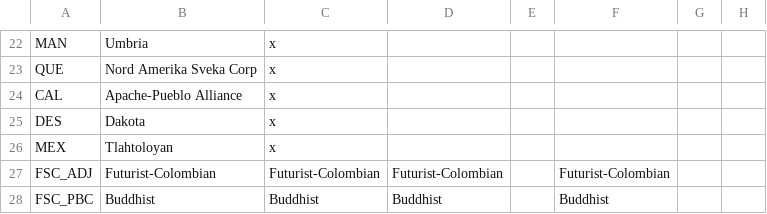
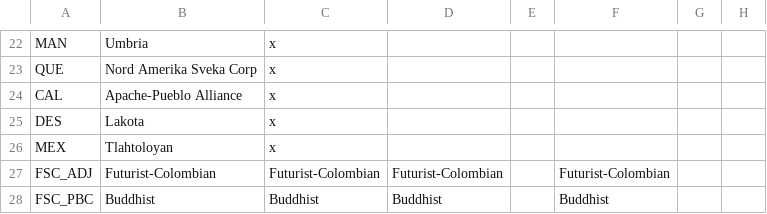
Before and after one commit to Dav-Sc/Age-of-Fireworks, a CSV file: Age of Fireworks/localisation/FireworkCountries.csv, drawn as a sheet; only a part is shown, gaps mark what is left out; the diff names each change by its address in the sheet, - before the commit and + after, or states it on an @@ line.

Commit message:
removed russians in Alaska, readded mod file, renamed Dakota to Lakota bc LOLKOTA

```diff
--- a/Age of Fireworks/localisation/FireworkCountries.csv
+++ b/Age of Fireworks/localisation/FireworkCountries.csv
-B25: Dakota
+B25: Lakota
```
Also changed, not shown: 6 other files.
